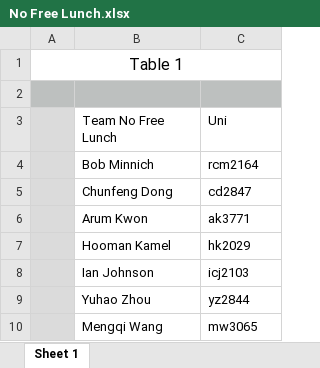
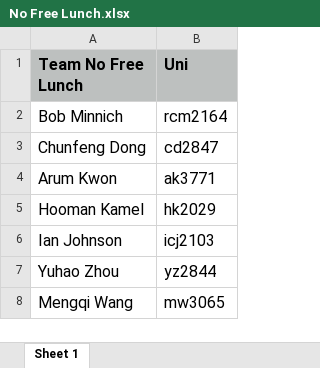
Before and after one commit to Columbia-EDAV-Spring2016/Project1, an Excel workbook: No Free Lunch.xlsx, sheet Sheet 1, drawn as a sheet; values as stored, in another font and other column widths than the file's, no borders; removed rows and columns are numbered as before the commit, all else as after; the diff names each change by its address in the sheet, - before the commit and + after, or states it on an @@ line.

Commit message:
Changed Arum's part and Excel
Changed Arum's part and Excel

```diff
--- a/No Free Lunch.xlsx (sheet Sheet 1)
+++ b/No Free Lunch.xlsx (sheet Sheet 1)
-column A, empty
-row 1: Table 1
-row 2: (empty)
@@ A1:B8 text size: larger @@
@@ A1:B1 fill: none → #BDC0BF, bold: off → on @@
```
Also changed, not shown: 4 other files.
